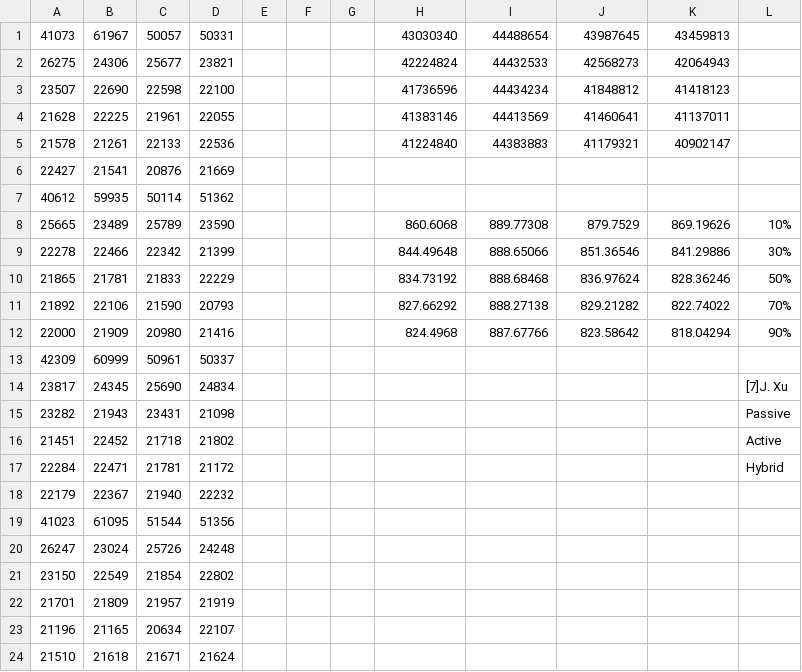
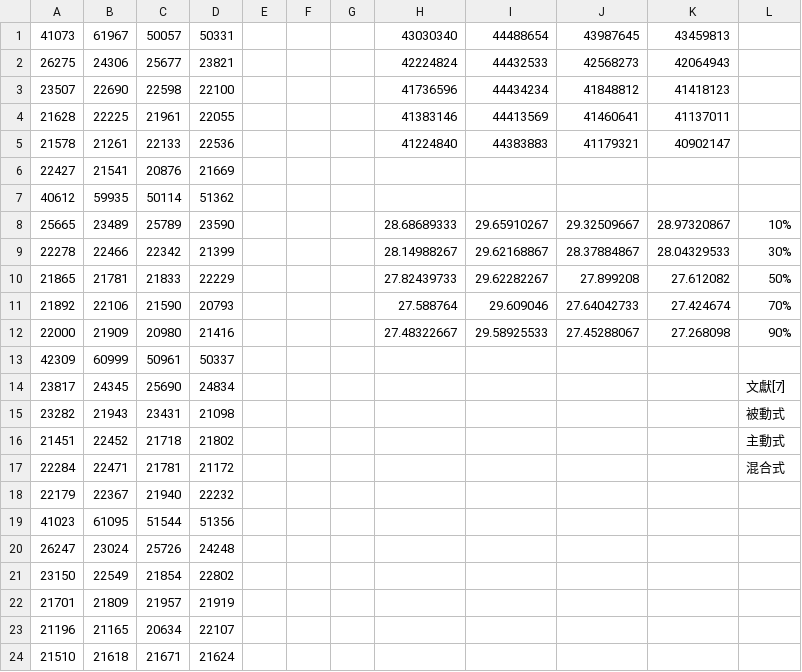
Before and after one commit to mckiwi/IdeaProjects, a CSV file: readResult/b2d_mob_bue_tk.csv, drawn as a sheet; only a part is shown.

```diff
--- a/readResult/b2d_mob_bue_tk.csv
+++ b/readResult/b2d_mob_bue_tk.csv
@@ -7,12 +7,12 @@
 40612,59935,50114,51362,,,,,,,,
-25665,23489,25789,23590,,,,860.6068,889.77308,879.7529,869.19626,10%
-22278,22466,22342,21399,,,,844.49648,888.65066,851.36546,841.29886,30%
-21865,21781,21833,22229,,,,834.73192,888.68468,836.97624,828.36246,50%
-21892,22106,21590,20793,,,,827.66292,888.27138,829.21282,822.74022,70%
-22000,21909,20980,21416,,,,824.4968,887.67766,823.58642,818.04294,90%
+25665,23489,25789,23590,,,,28.68689333,29.65910267,29.32509667,28.97320867,10%
+22278,22466,22342,21399,,,,28.14988267,29.62168867,28.37884867,28.04329533,30%
+21865,21781,21833,22229,,,,27.82439733,29.62282267,27.899208,27.612082,50%
+21892,22106,21590,20793,,,,27.588764,29.609046,27.64042733,27.424674,70%
+22000,21909,20980,21416,,,,27.48322667,29.58925533,27.45288067,27.268098,90%
 42309,60999,50961,50337,,,,,,,,
-23817,24345,25690,24834,,,,,,,,[7]J. Xu
-23282,21943,23431,21098,,,,,,,,Passive
-21451,22452,21718,21802,,,,,,,,Active
-22284,22471,21781,21172,,,,,,,,Hybrid
+23817,24345,25690,24834,,,,,,,,文獻[7]
+23282,21943,23431,21098,,,,,,,,被動式
+21451,22452,21718,21802,,,,,,,,主動式
+22284,22471,21781,21172,,,,,,,,混合式
 22179,22367,21940,22232,,,,,,,,
```
Also changed, not shown: readResult/b2d_bue_mob_tk.csv, readResult/b2d_mob_tk_bue.csv, 48 other files.
